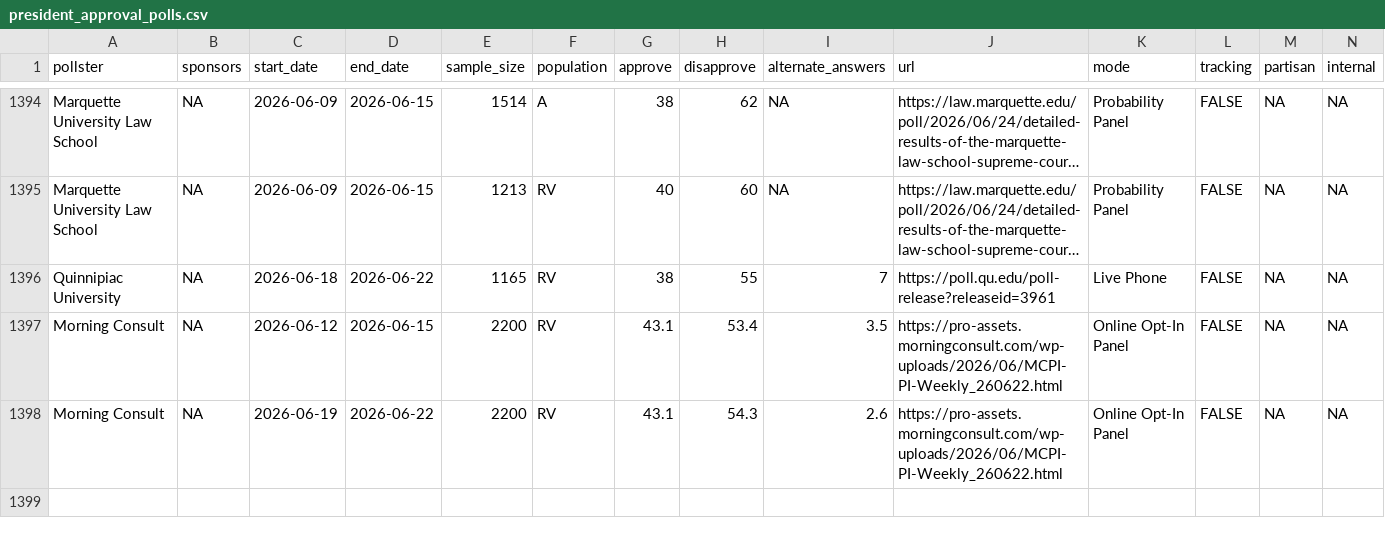
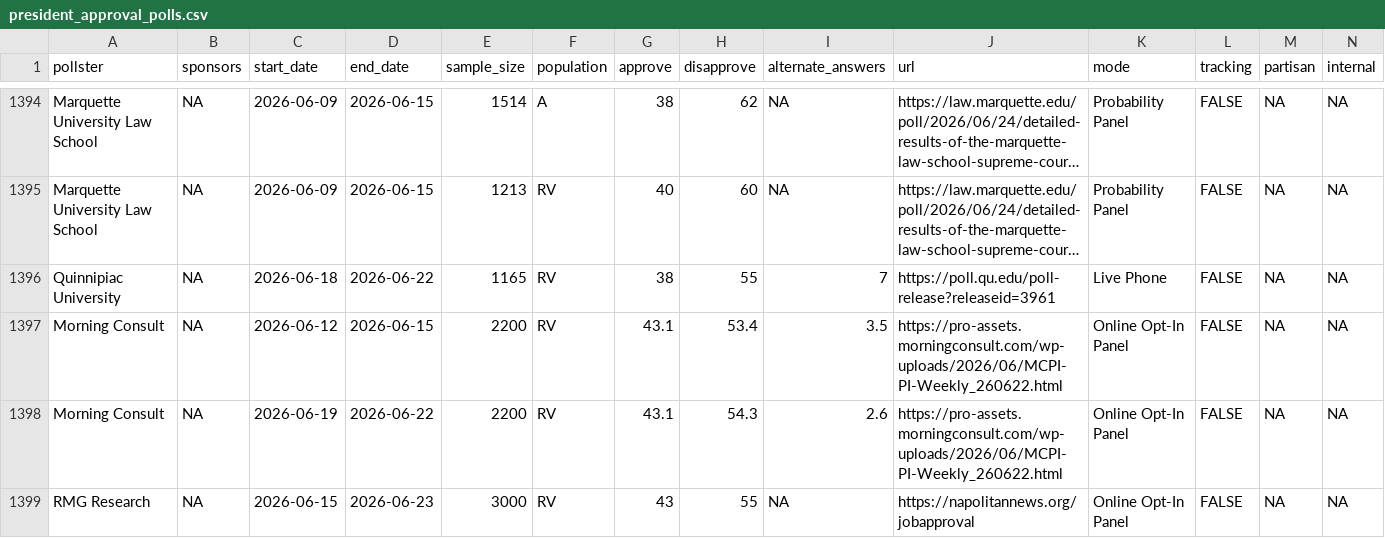
Before and after one commit to Hackquantumcpp/snoutcounter-backend, a CSV file: data/president_approval_polls.csv, drawn as a sheet; only a part is shown, gaps mark what is left out; long unchanged cells end in …; the diff names each change by its address in the sheet, - before the commit and + after, or states it on an @@ line.

```diff
--- a/data/president_approval_polls.csv
+++ b/data/president_approval_polls.csv
+row 1399: RMG Research | NA | 2026-06-15 | 2026-06-23 | 3000 | RV | 43 | 55 | NA | https://napolitannews.org/jobapproval | Online Opt-In Panel | FALSE | NA | NA
```
Also changed, not shown: averages/generic_ballot.csv, averages/presidential_RV_approval.csv, 5 other files.
